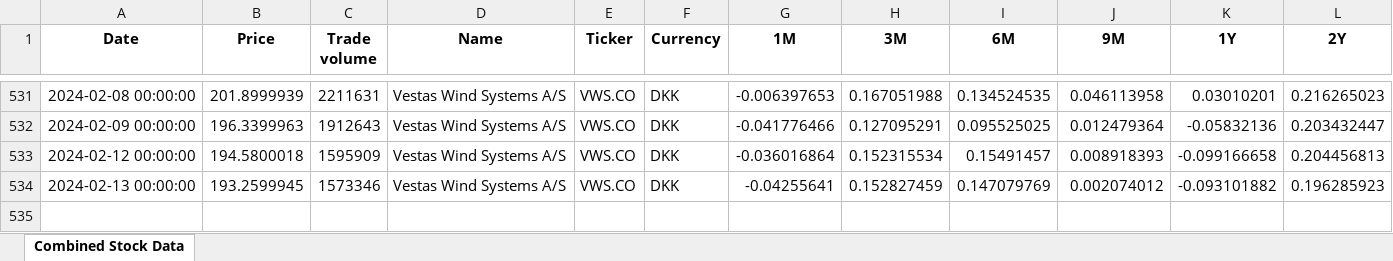
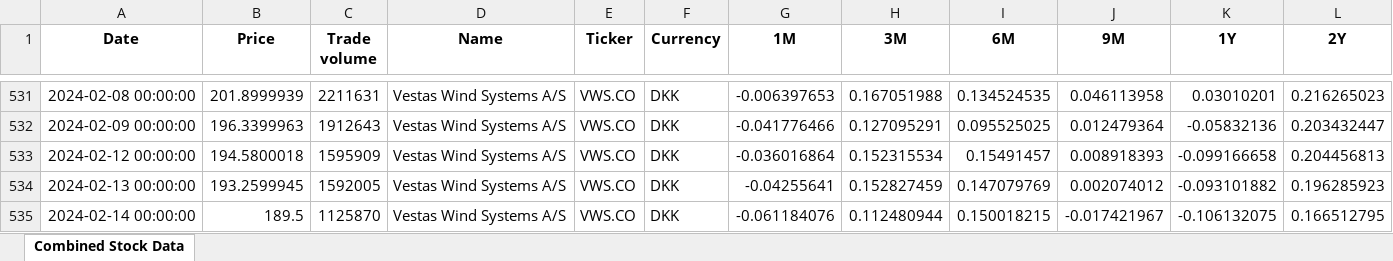
Before and after one commit to Joerndm/stock_portefolio_builder, an Excel workbook: stock_data_single_v2.xlsx, sheet Combined Stock Data, drawn as a sheet; only a part is shown, gaps mark what is left out; values as stored, in another font and other column widths than the file's, no borders; rows hold the shown columns only; the diff names each change by its address in the sheet, - before the commit and + after, or states it on an @@ line.

Commit message:
Implemented monte carlo analysis
Implemented monte carlo analysis for single stock analysis

```diff
--- a/stock_data_single_v2.xlsx (sheet Combined Stock Data)
+++ b/stock_data_single_v2.xlsx (sheet Combined Stock Data)
-C534 (Trade volume): 1573346
+C534 (Trade volume): 1592005
+row 535: 2024-02-14 00:00:00 | 189.5 | 1125870 | Vestas Wind Systems A/S | VWS.CO | DKK | -0.061184076 | 0.112480944 | 0.150018215 | -0.017421967 | -0.106132075 | 0.166512795
```
Also changed, not shown: stock_data_single.xlsx, 27 other files.
